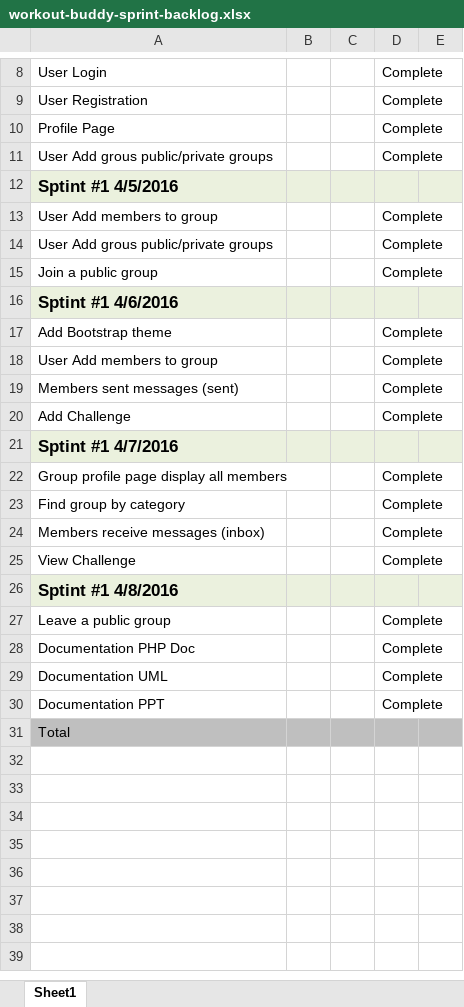
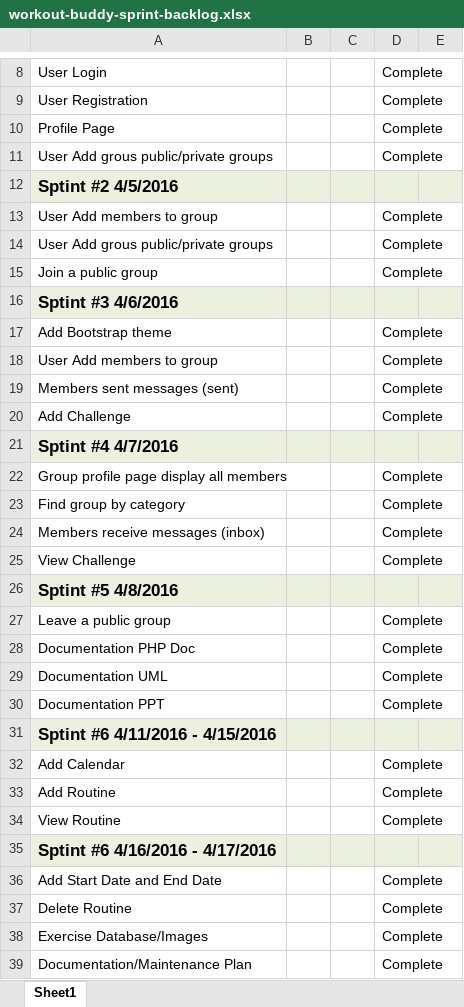
Before and after one commit to chengyeh/Workout-Buddy, an Excel workbook: documentation/workout-buddy-sprint-backlog.xlsx, sheet Sheet1, drawn as a sheet; only a part is shown, gaps mark what is left out; the shorter side is filled out with more unchanged rows; values as stored, in another font and other column widths than the file's, no borders; charts and pictures not drawn; the diff covers the shown part only; the diff names each change by its address in the sheet, - before the commit and + after, or states it on an @@ line.

```diff
--- a/documentation/workout-buddy-sprint-backlog.xlsx (sheet Sheet1)
+++ b/documentation/workout-buddy-sprint-backlog.xlsx (sheet Sheet1)
-A12: Sptint #1 4/5/2016
+A12: Sptint #2 4/5/2016
-A16: Sptint #1 4/6/2016
+A16: Sptint #3 4/6/2016
-A21: Sptint #1 4/7/2016
+A21: Sptint #4 4/7/2016
-A26: Sptint #1 4/8/2016
+A26: Sptint #5 4/8/2016
+row 31: Sptint #6 4/11/2016 - 4/15/2016
+row 32: Add Calendar |  |  | Complete
+row 33: Add Routine |  |  | Complete
+row 34: View Routine |  |  | Complete
+row 35: Sptint #6 4/16/2016 - 4/17/2016
+row 36: Add Start Date and End Date |  |  | Complete
+row 37: Delete Routine |  |  | Complete
+row 38: Exercise Database/Images |  |  | Complete
+row 39: Documentation/Maintenance Plan |  |  | Complete
```
Also changed, not shown: 28 added rows elsewhere in this sheet, documentation/workout-buddy-product-backlog.xlsx, 2 other files.
